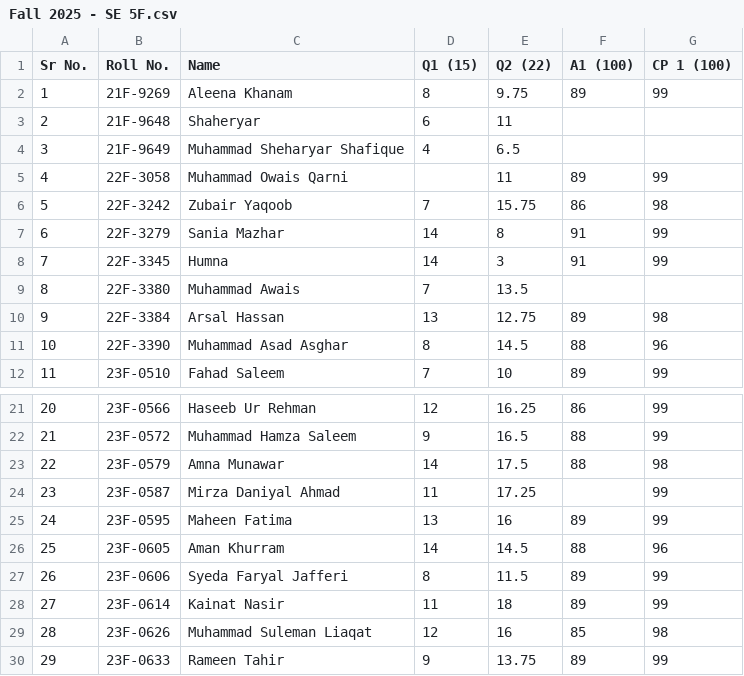
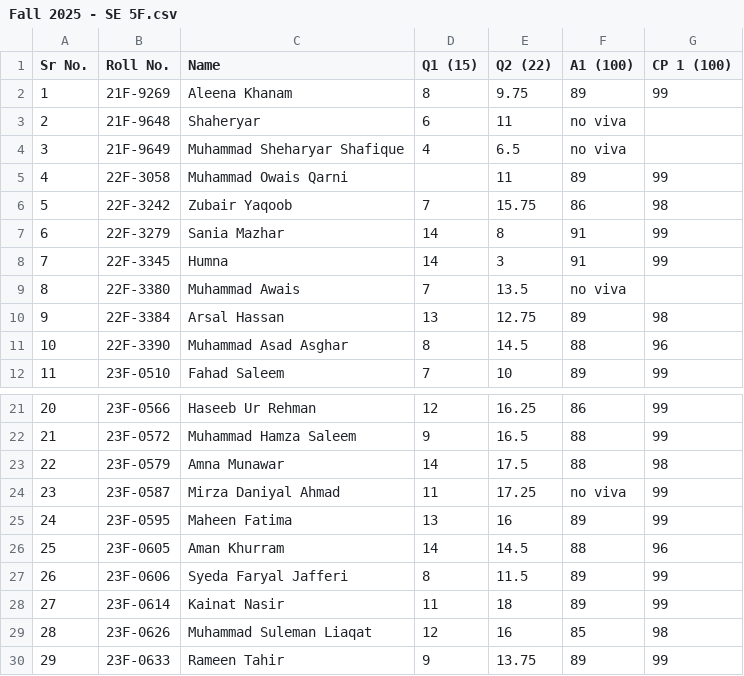
Before and after one commit to mtaha-23/TAMarkPortal, a CSV file: CSV_Files/Fall 2025 - SE 5F.csv, drawn as a sheet; only a part is shown, gaps mark what is left out.

```diff
--- a/CSV_Files/Fall 2025 - SE 5F.csv
+++ b/CSV_Files/Fall 2025 - SE 5F.csv
@@ -2,4 +2,4 @@ Sr No.,Roll No.,Name,Q1 (15),Q2 (22),A1 (100),CP 1 (100)
 1,21F-9269,Aleena Khanam,8,9.75,89,99
-2,21F-9648,Shaheryar,6,11,,
-3,21F-9649,Muhammad Sheharyar Shafique,4,6.5,,
+2,21F-9648,Shaheryar,6,11,no viva,
+3,21F-9649,Muhammad Sheharyar Shafique,4,6.5,no viva,
 4,22F-3058,Muhammad Owais Qarni,,11,89,99
@@ -8,3 +8,3 @@ Sr No.,Roll No.,Name,Q1 (15),Q2 (22),A1 (100),CP 1 (100)
 7,22F-3345,Humna,14,3,91,99
-8,22F-3380,Muhammad Awais,7,13.5,,
+8,22F-3380,Muhammad Awais,7,13.5,no viva,
 9,22F-3384,Arsal Hassan,13,12.75,89,98
@@ -23,3 +23,3 @@ Sr No.,Roll No.,Name,Q1 (15),Q2 (22),A1 (100),CP 1 (100)
 22,23F-0579,Amna Munawar,14,17.5,88,98
-23,23F-0587,Mirza Daniyal Ahmad,11,17.25,,99
+23,23F-0587,Mirza Daniyal Ahmad,11,17.25,no viva,99
 24,23F-0595,Maheen Fatima,13,16,89,99
```
Also changed, not shown: CSV_Files/Fall 2025 - DB 5A.csv, CSV_Files/Fall 2025 - SE 5E.csv.
